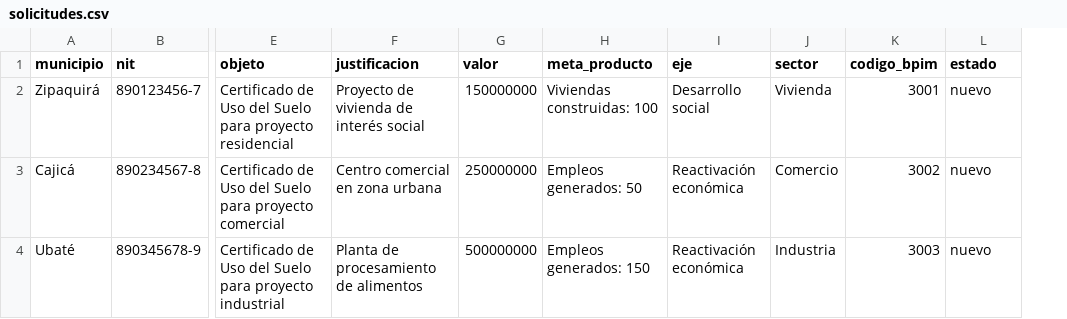
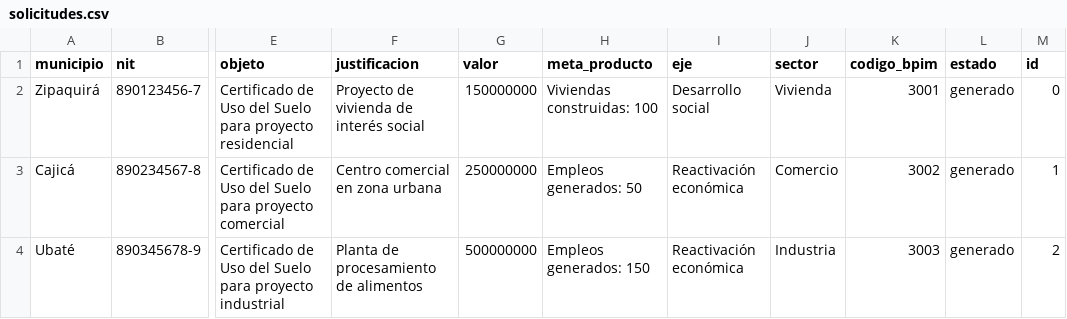
Before and after one commit to Arq-Rafael/alcald-a-virtual, a CSV file: datos/solicitudes.csv, drawn as a sheet; only a part is shown, gaps mark what is left out; the diff names each change by its address in the sheet, - before the commit and + after, or states it on an @@ line.

```diff
--- a/datos/solicitudes.csv
+++ b/datos/solicitudes.csv
+column M (id), rows 2-4: 0 | 1 | 2
-L2:L4 (estado): nuevo
+L2:L4 (estado): generado
```
Also changed, not shown: 7 other files.
